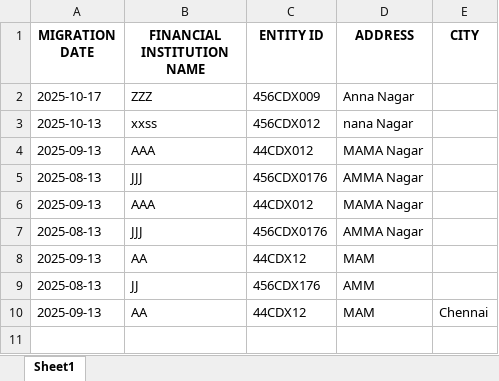
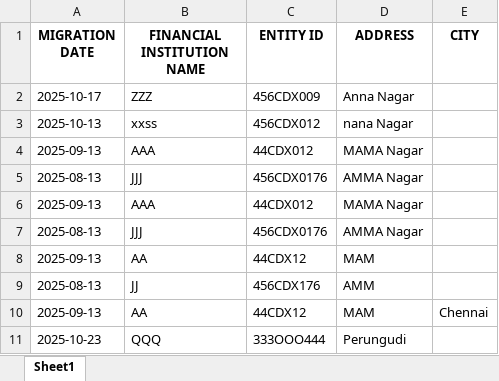
Before and after one commit to viveklade1487/FIS, an Excel workbook: empty.xlsx, sheet Sheet1, drawn as a sheet; values as stored, in another font and other column widths than the file's, no borders; the diff names each change by its address in the sheet, - before the commit and + after, or states it on an @@ line.

Commit message:
Appended data to 'Sheet1'

```diff
--- a/empty.xlsx (sheet Sheet1)
+++ b/empty.xlsx (sheet Sheet1)
+row 11: 2025-10-23 | QQQ | 333OOO444 | Perungudi
```
